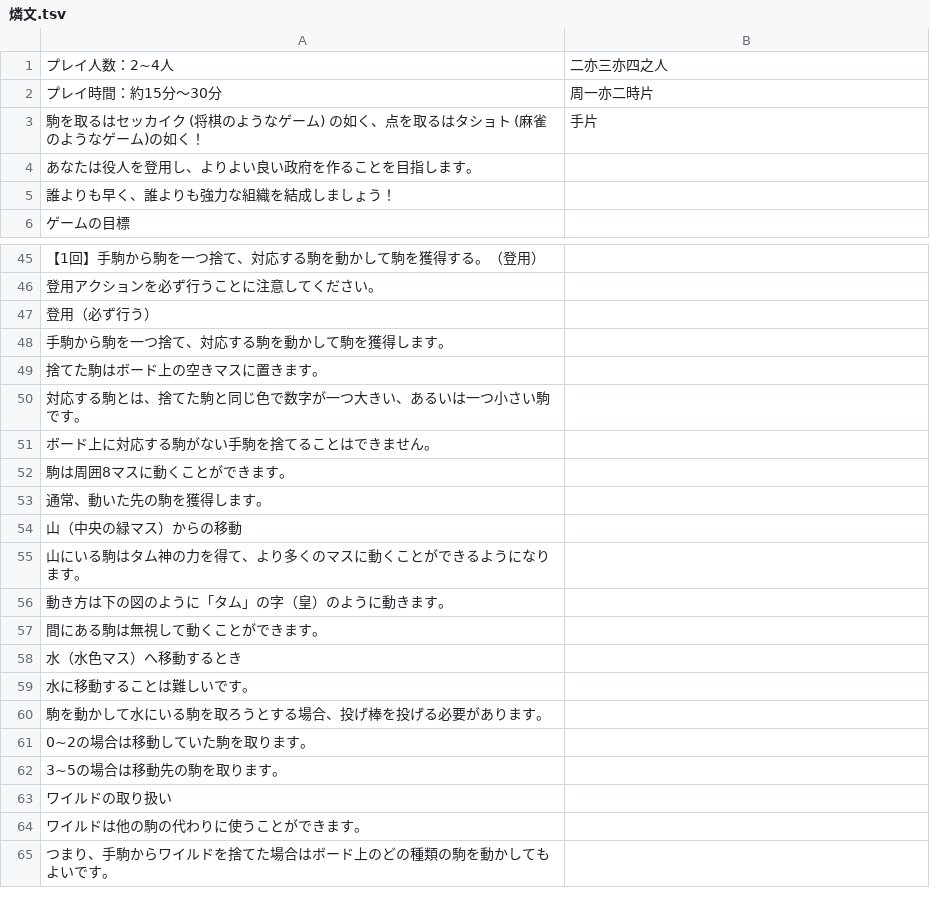
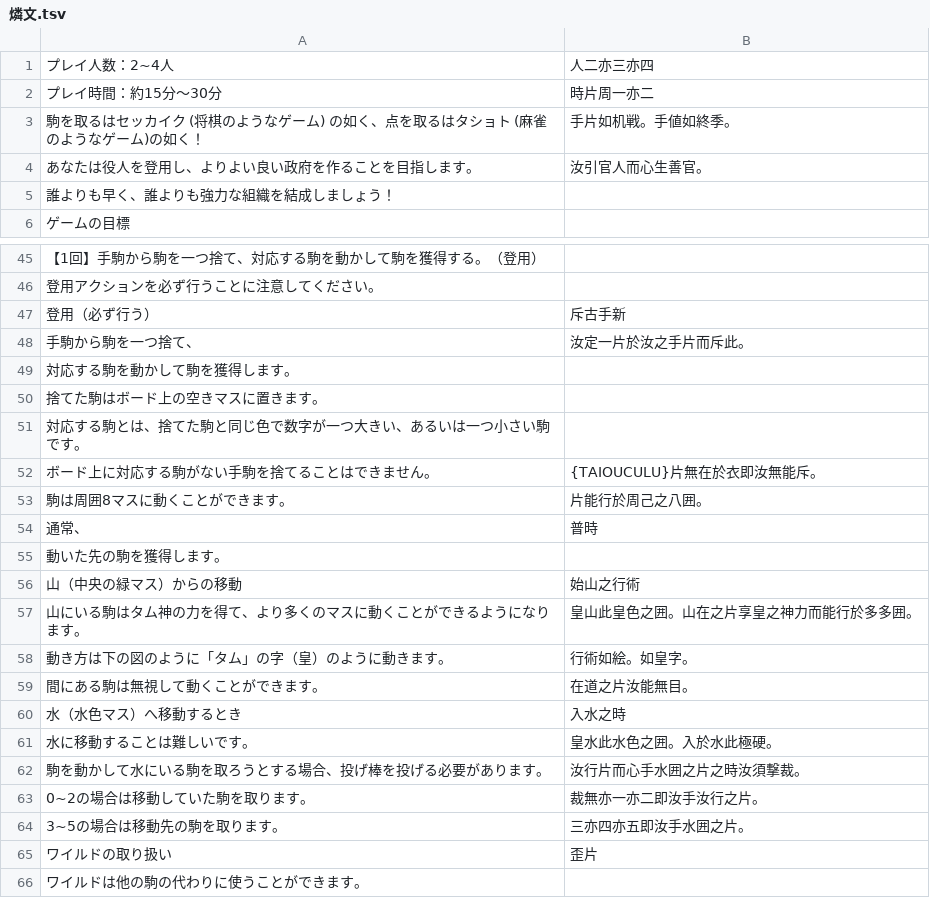
Before and after one commit to yasusho/lanerme_traditional_games, a TSV file: lauzait_cep/燐文.tsv, drawn as a sheet; only a part is shown, gaps mark what is left out; the shorter side is filled out with more unchanged rows; the diff covers the shown part only.

Commit message:
書く

```diff
--- a/lauzait_cep/燐文.tsv
+++ b/lauzait_cep/燐文.tsv
@@ -1,5 +1,5 @@
-プレイ人数：2~4人	二亦三亦四之人
-プレイ時間：約15分～30分	周一亦二時片
-駒を取るはセッカイク (将棋のようなゲーム) の如く、点を取るはタショト (麻雀のようなゲーム)の如く！	手片
-あなたは役人を登用し、よりよい良い政府を作ることを目指します。	
+プレイ人数：2~4人	人二亦三亦四
+プレイ時間：約15分～30分	時片周一亦二
+駒を取るはセッカイク (将棋のようなゲーム) の如く、点を取るはタショト (麻雀のようなゲーム)の如く！	手片如机戦。手値如終季。
+あなたは役人を登用し、よりよい良い政府を作ることを目指します。	汝引官人而心生善官。
 誰よりも早く、誰よりも強力な組織を結成しましょう！	
@@ -46,19 +46,21 @@
 登用アクションを必ず行うことに注意してください。	
-登用（必ず行う）	
-手駒から駒を一つ捨て、対応する駒を動かして駒を獲得します。	
+登用（必ず行う）	斥古手新
+手駒から駒を一つ捨て、	汝定一片於汝之手片而斥此。
+対応する駒を動かして駒を獲得します。	
 捨てた駒はボード上の空きマスに置きます。	
 対応する駒とは、捨てた駒と同じ色で数字が一つ大きい、あるいは一つ小さい駒です。	
-ボード上に対応する駒がない手駒を捨てることはできません。	
-駒は周囲8マスに動くことができます。	
-通常、動いた先の駒を獲得します。	
-山（中央の緑マス）からの移動	
-山にいる駒はタム神の力を得て、より多くのマスに動くことができるようになります。	
-動き方は下の図のように「タム」の字（皇）のように動きます。	
-間にある駒は無視して動くことができます。	
-水（水色マス）へ移動するとき	
-水に移動することは難しいです。	
-駒を動かして水にいる駒を取ろうとする場合、投げ棒を投げる必要があります。	
-0~2の場合は移動していた駒を取ります。	
-3~5の場合は移動先の駒を取ります。	
-ワイルドの取り扱い	
+ボード上に対応する駒がない手駒を捨てることはできません。	{TAIOUCULU}片無在於衣即汝無能斥。
+駒は周囲8マスに動くことができます。	片能行於周己之八囲。
+通常、	普時
+動いた先の駒を獲得します。	
+山（中央の緑マス）からの移動	始山之行術
+山にいる駒はタム神の力を得て、より多くのマスに動くことができるようになります。	皇山此皇色之囲。山在之片享皇之神力而能行於多多囲。
+動き方は下の図のように「タム」の字（皇）のように動きます。	行術如絵。如皇字。
+間にある駒は無視して動くことができます。	在道之片汝能無目。
+水（水色マス）へ移動するとき	入水之時
+水に移動することは難しいです。	皇水此水色之囲。入於水此極硬。
+駒を動かして水にいる駒を取ろうとする場合、投げ棒を投げる必要があります。	汝行片而心手水囲之片之時汝須撃裁。
+0~2の場合は移動していた駒を取ります。	裁無亦一亦二即汝手汝行之片。
+3~5の場合は移動先の駒を取ります。	三亦四亦五即汝手水囲之片。
+ワイルドの取り扱い	歪片
 ワイルドは他の駒の代わりに使うことができます。	
```
Also changed, not shown: 32 edited cells elsewhere in this file.
